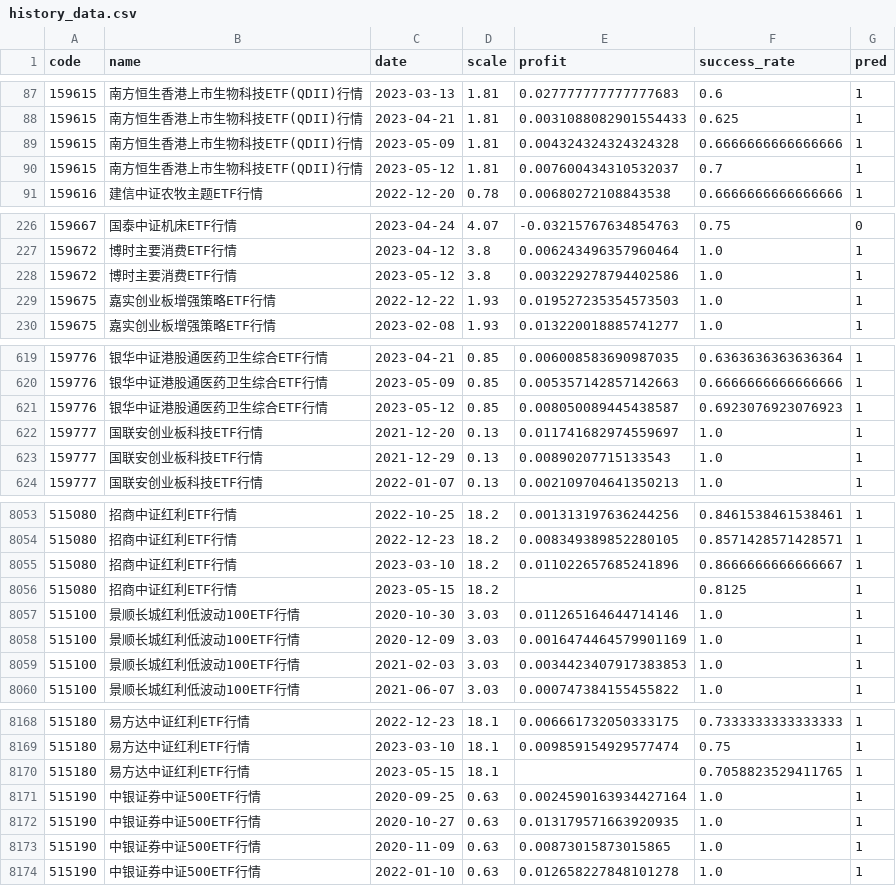
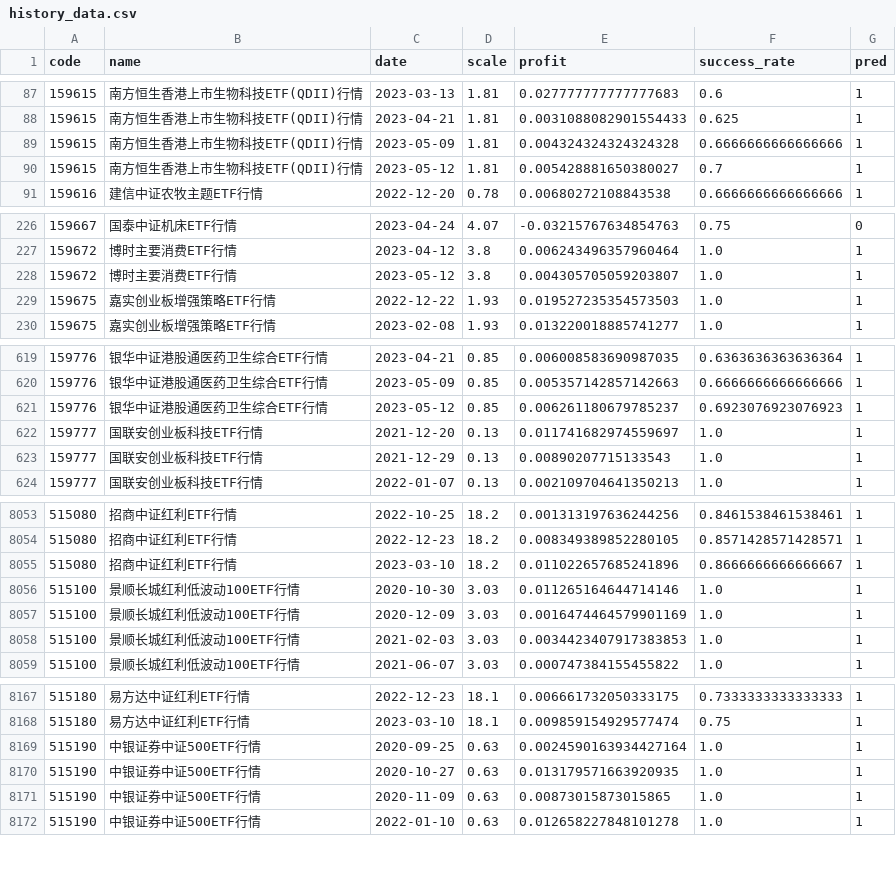
Before and after one commit to zuoxiaolei/qtrade2, a CSV file: data/ads/history_data.csv, drawn as a sheet; only a part is shown, gaps mark what is left out; the diff covers the shown part only.

```diff
--- a/data/ads/history_data.csv
+++ b/data/ads/history_data.csv
@@ -89,3 +89,3 @@ code,name,date,scale,profit,success_rate,pred
 159615,南方恒生香港上市生物科技ETF(QDII)行情,2023-05-09,1.81,0.004324324324324328,0.6666666666666666,1
-159615,南方恒生香港上市生物科技ETF(QDII)行情,2023-05-12,1.81,0.007600434310532037,0.7,1
+159615,南方恒生香港上市生物科技ETF(QDII)行情,2023-05-12,1.81,0.005428881650380027,0.7,1
 159616,建信中证农牧主题ETF行情,2022-12-20,0.78,0.00680272108843538,0.6666666666666666,1
@@ -227,3 +227,3 @@ code,name,date,scale,profit,success_rate,pred
 159672,博时主要消费ETF行情,2023-04-12,3.8,0.006243496357960464,1.0,1
-159672,博时主要消费ETF行情,2023-05-12,3.8,0.003229278794402586,1.0,1
+159672,博时主要消费ETF行情,2023-05-12,3.8,0.004305705059203807,1.0,1
 159675,嘉实创业板增强策略ETF行情,2022-12-22,1.93,0.019527235354573503,1.0,1
@@ -620,3 +620,3 @@ code,name,date,scale,profit,success_rate,pred
 159776,银华中证港股通医药卫生综合ETF行情,2023-05-09,0.85,0.005357142857142663,0.6666666666666666,1
-159776,银华中证港股通医药卫生综合ETF行情,2023-05-12,0.85,0.008050089445438587,0.6923076923076923,1
+159776,银华中证港股通医药卫生综合ETF行情,2023-05-12,0.85,0.006261180679785237,0.6923076923076923,1
 159777,国联安创业板科技ETF行情,2021-12-20,0.13,0.011741682974559697,1.0,1
@@ -8055,3 +8055,2 @@ code,name,date,scale,profit,success_rate,pred
 515080,招商中证红利ETF行情,2023-03-10,18.2,0.011022657685241896,0.8666666666666667,1
-515080,招商中证红利ETF行情,2023-05-15,18.2,,0.8125,1
 515100,景顺长城红利低波动100ETF行情,2020-10-30,3.03,0.011265164644714146,1.0,1
@@ -8169,3 +8168,2 @@ code,name,date,scale,profit,success_rate,pred
 515180,易方达中证红利ETF行情,2023-03-10,18.1,0.009859154929577474,0.75,1
-515180,易方达中证红利ETF行情,2023-05-15,18.1,,0.7058823529411765,1
 515190,中银证券中证500ETF行情,2020-09-25,0.63,0.0024590163934427164,1.0,1
```
Also changed, not shown: 4 edited cells elsewhere in this file, 1 other file.
